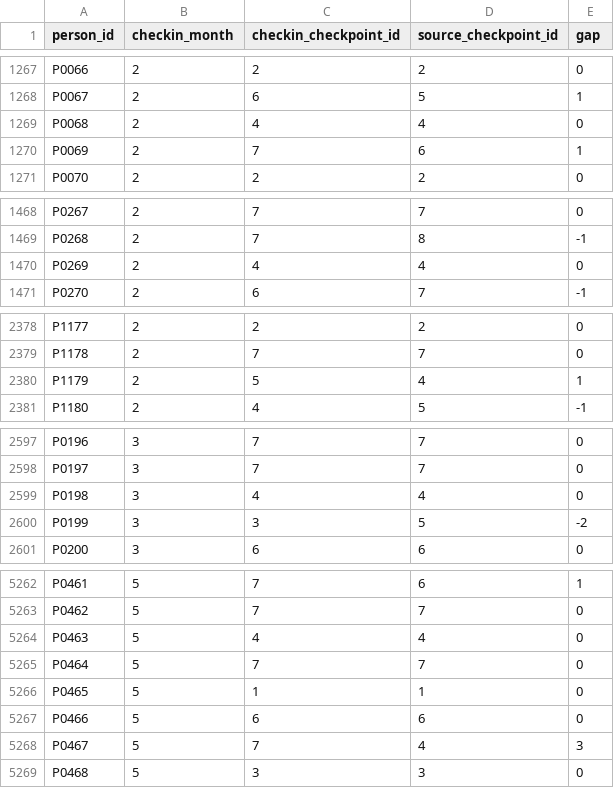
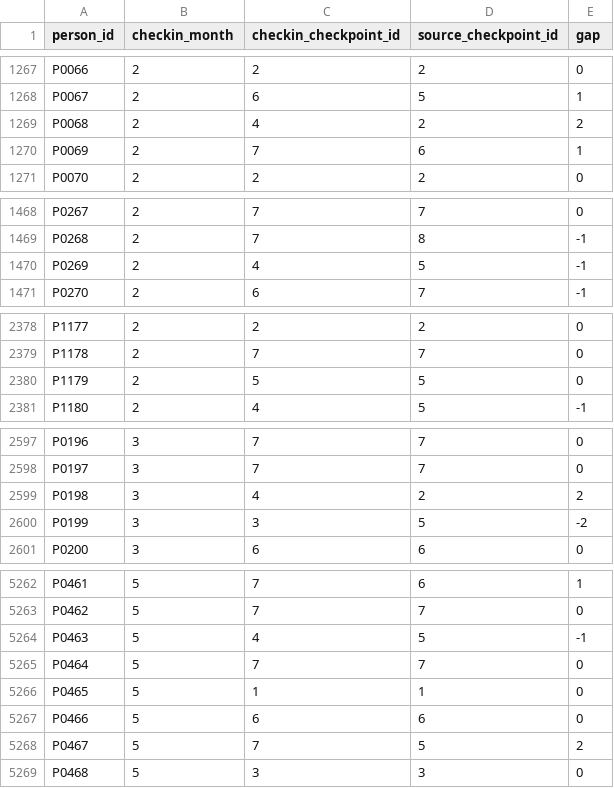
Before and after one commit to mjazzly/rollout-review, a CSV file: data/fact_placement.csv, drawn as a sheet; only a part is shown, gaps mark what is left out; the diff covers the shown part only.

```diff
--- a/data/fact_placement.csv
+++ b/data/fact_placement.csv
@@ -1268,3 +1268,3 @@ P0066,2,2,2,0
 P0067,2,6,5,1
-P0068,2,4,4,0
+P0068,2,4,2,2
 P0069,2,7,6,1
@@ -1469,3 +1469,3 @@ P0267,2,7,7,0
 P0268,2,7,8,-1
-P0269,2,4,4,0
+P0269,2,4,5,-1
 P0270,2,6,7,-1
@@ -2379,3 +2379,3 @@ P1177,2,2,2,0
 P1178,2,7,7,0
-P1179,2,5,4,1
+P1179,2,5,5,0
 P1180,2,4,5,-1
@@ -2598,3 +2598,3 @@ P0196,3,7,7,0
 P0197,3,7,7,0
-P0198,3,4,4,0
+P0198,3,4,2,2
 P0199,3,3,5,-2
@@ -5263,3 +5263,3 @@ P0461,5,7,6,1
 P0462,5,7,7,0
-P0463,5,4,4,0
+P0463,5,4,5,-1
 P0464,5,7,7,0
@@ -5267,3 +5267,3 @@ P0465,5,1,1,0
 P0466,5,6,6,0
-P0467,5,7,4,3
+P0467,5,7,5,2
 P0468,5,3,3,0
```
Also changed, not shown: 112 edited cells elsewhere in this file, 8 other files.
